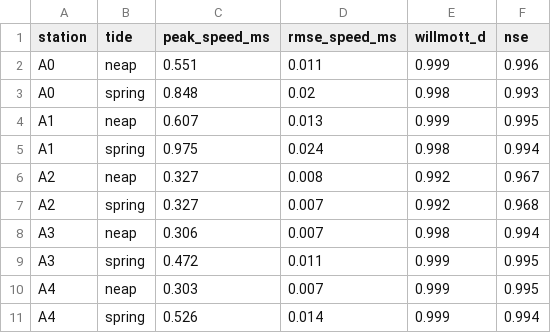
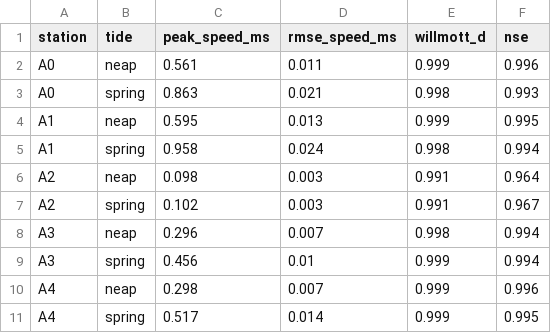
Before and after one commit to samuelakosaonyejekwe/brine-dispersion-analysis-sam, a CSV file: outputs/csv/B_current_validation_skill.csv, drawn as a sheet.

```diff
--- a/outputs/csv/B_current_validation_skill.csv
+++ b/outputs/csv/B_current_validation_skill.csv
@@ -1,11 +1,11 @@
 station,tide,peak_speed_ms,rmse_speed_ms,willmott_d,nse
-A0,neap,0.551,0.011,0.999,0.996
-A0,spring,0.848,0.02,0.998,0.993
-A1,neap,0.607,0.013,0.999,0.995
-A1,spring,0.975,0.024,0.998,0.994
-A2,neap,0.327,0.008,0.992,0.967
-A2,spring,0.327,0.007,0.992,0.968
-A3,neap,0.306,0.007,0.998,0.994
-A3,spring,0.472,0.011,0.999,0.995
-A4,neap,0.303,0.007,0.999,0.995
-A4,spring,0.526,0.014,0.999,0.994
+A0,neap,0.561,0.011,0.999,0.996
+A0,spring,0.863,0.021,0.998,0.993
+A1,neap,0.595,0.013,0.999,0.995
+A1,spring,0.958,0.024,0.998,0.994
+A2,neap,0.098,0.003,0.991,0.964
+A2,spring,0.102,0.003,0.991,0.967
+A3,neap,0.296,0.007,0.998,0.994
+A3,spring,0.456,0.01,0.999,0.994
+A4,neap,0.298,0.007,0.999,0.996
+A4,spring,0.517,0.014,0.999,0.995
```
Also changed, not shown: outputs/csv/C_vertical_profiles.csv, outputs/csv/E_salinity_transect.csv, 40 other files.
